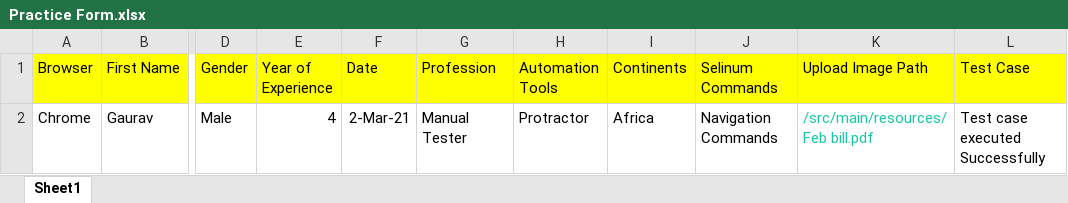
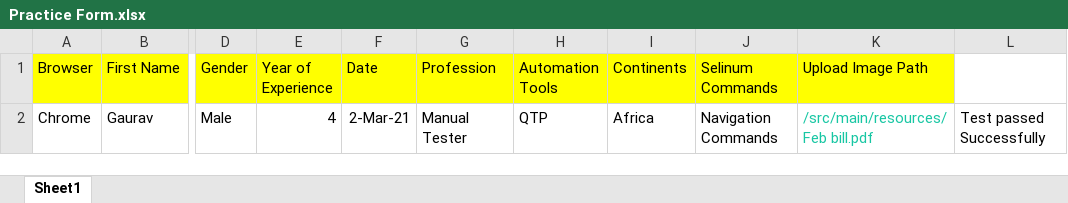
Before and after one commit to gauravguleria/seleniumTest, an Excel workbook: seleniumTest/src/main/resources/Practice Form.xlsx, sheet Sheet1, drawn as a sheet; only a part is shown, gaps mark what is left out; values as stored, in another font and other column widths than the file's, no borders; the diff names each change by its address in the sheet, - before the commit and + after, or states it on an @@ line.

```diff
--- a/seleniumTest/src/main/resources/Practice Form.xlsx (sheet Sheet1)
+++ b/seleniumTest/src/main/resources/Practice Form.xlsx (sheet Sheet1)
-L1: Test Case
+L1: (empty)
-L1 fill: #FFFF00
+L1 fill: none
-H2 (Automation Tools): Protractor
+H2 (Automation Tools): QTP
-L2: Test case executed Successfully
+L2: Test passed Successfully
```
Also changed, not shown: 13 other files.
